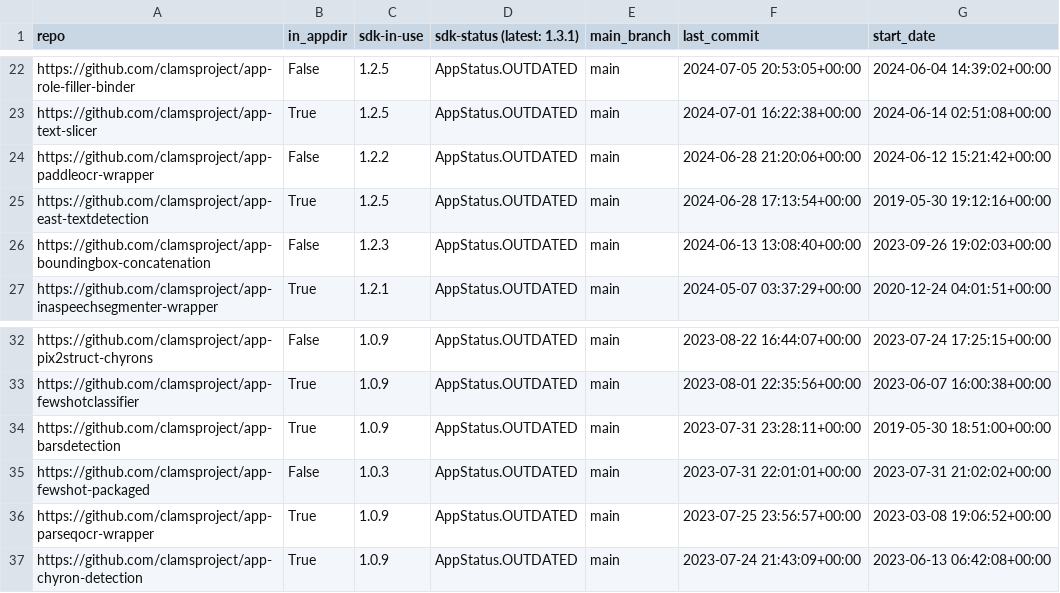
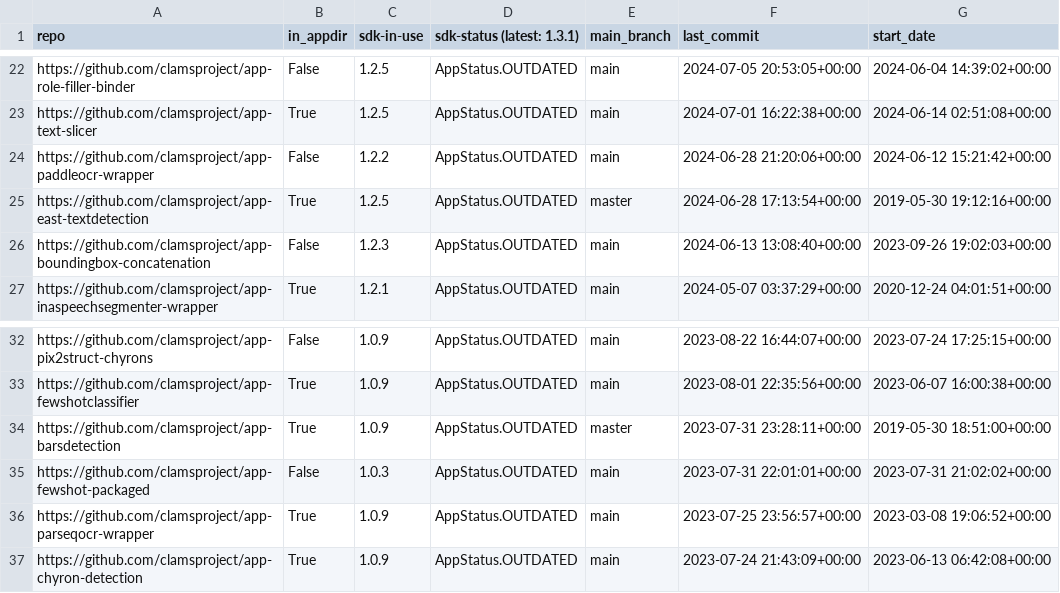
Before and after one commit to clamsproject/apps, a CSV file: clams-apps-repos.csv, drawn as a sheet; only a part is shown, gaps mark what is left out.

Commit message:
updating app development dashboard file

```diff
--- a/clams-apps-repos.csv
+++ b/clams-apps-repos.csv
@@ -24,3 +24,3 @@ https://github.com/clamsproject/app-text-slicer,True,1.2.5,AppStatus.OUTDATED,ma
 https://github.com/clamsproject/app-paddleocr-wrapper,False,1.2.2,AppStatus.OUTDATED,main,2024-06-28 21:20:06+00:00,2024-06-12 15:21:42+00:00
-https://github.com/clamsproject/app-east-textdetection,True,1.2.5,AppStatus.OUTDATED,main,2024-06-28 17:13:54+00:00,2019-05-30 19:12:16+00:00
+https://github.com/clamsproject/app-east-textdetection,True,1.2.5,AppStatus.OUTDATED,master,2024-06-28 17:13:54+00:00,2019-05-30 19:12:16+00:00
 https://github.com/clamsproject/app-boundingbox-concatenation,False,1.2.3,AppStatus.OUTDATED,main,2024-06-13 13:08:40+00:00,2023-09-26 19:02:03+00:00
@@ -33,3 +33,3 @@ https://github.com/clamsproject/app-pix2struct-chyrons,False,1.0.9,AppStatus.OUT
 https://github.com/clamsproject/app-fewshotclassifier,True,1.0.9,AppStatus.OUTDATED,main,2023-08-01 22:35:56+00:00,2023-06-07 16:00:38+00:00
-https://github.com/clamsproject/app-barsdetection,True,1.0.9,AppStatus.OUTDATED,main,2023-07-31 23:28:11+00:00,2019-05-30 18:51:00+00:00
+https://github.com/clamsproject/app-barsdetection,True,1.0.9,AppStatus.OUTDATED,master,2023-07-31 23:28:11+00:00,2019-05-30 18:51:00+00:00
 https://github.com/clamsproject/app-fewshot-packaged,False,1.0.3,AppStatus.OUTDATED,main,2023-07-31 22:01:01+00:00,2023-07-31 21:02:02+00:00
```
